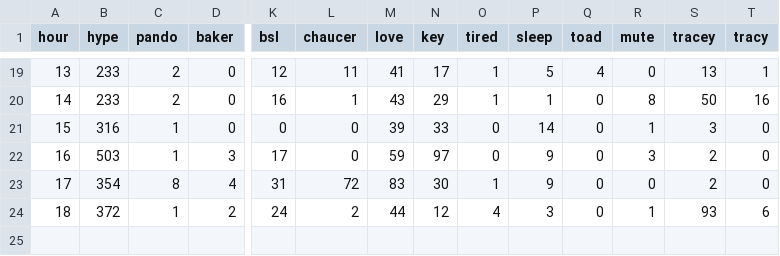
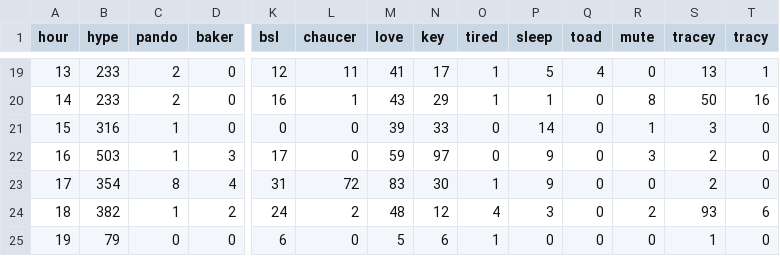
Before and after one commit to hugovk/hypes-per-hour, a CSV file: data/output.csv, drawn as a sheet; only a part is shown, gaps mark what is left out; rows hold the shown columns only; the diff names each change by its address in the sheet, - before the commit and + after, or states it on an @@ line.

Commit message:
Automatic hypes update!

```diff
--- a/data/output.csv
+++ b/data/output.csv
-B24 (hype): 372
+B24 (hype): 382
-M24 (love): 44
+M24 (love): 48
-R24 (mute): 1
+R24 (mute): 2
+row 25: 19 | 79 | 0 | 0 | 6 | 0 | 5 | 6 | 1 | 0 | 0 | 0 | 1 | 0
```
Also changed, not shown: data/output.tsv, 1 other file.
